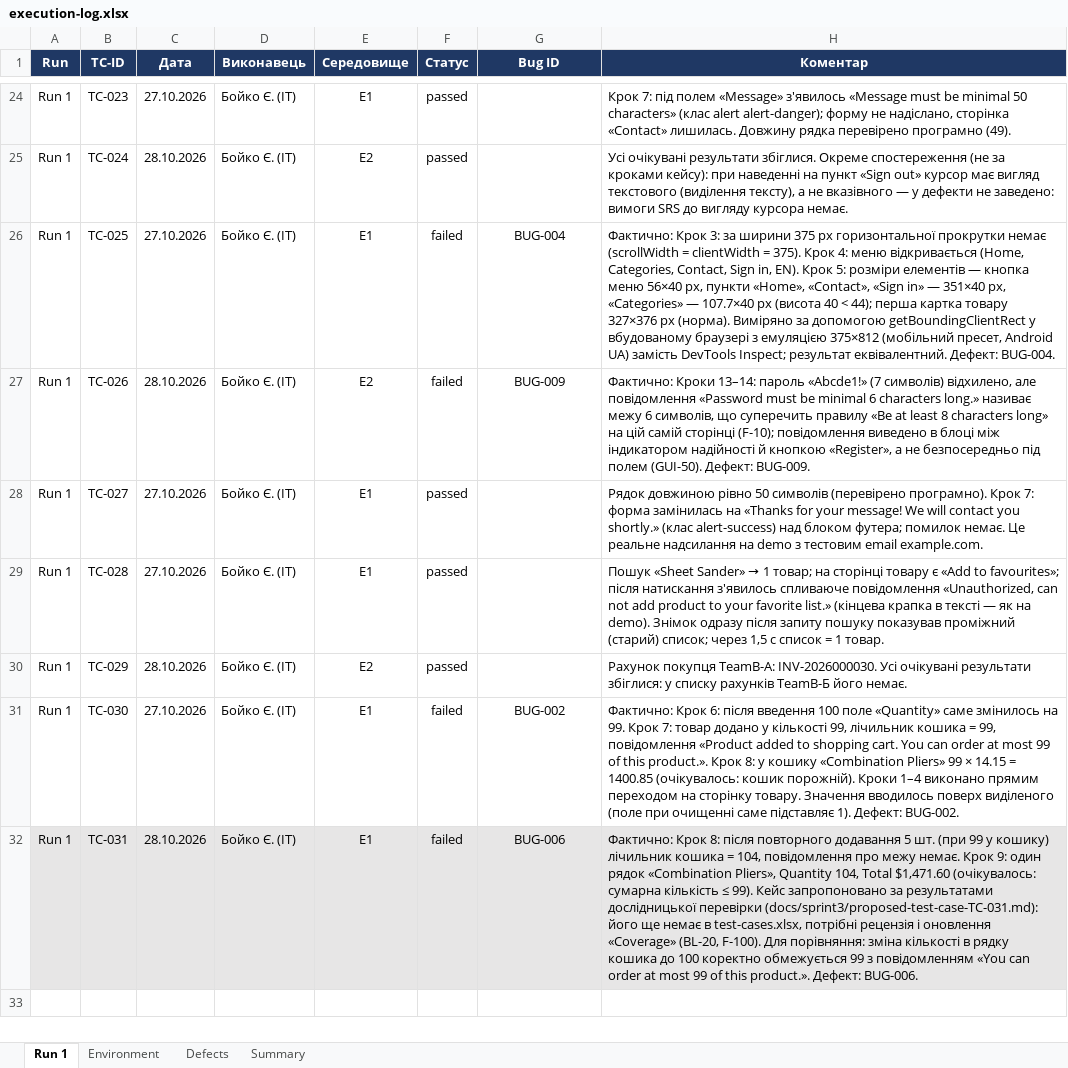
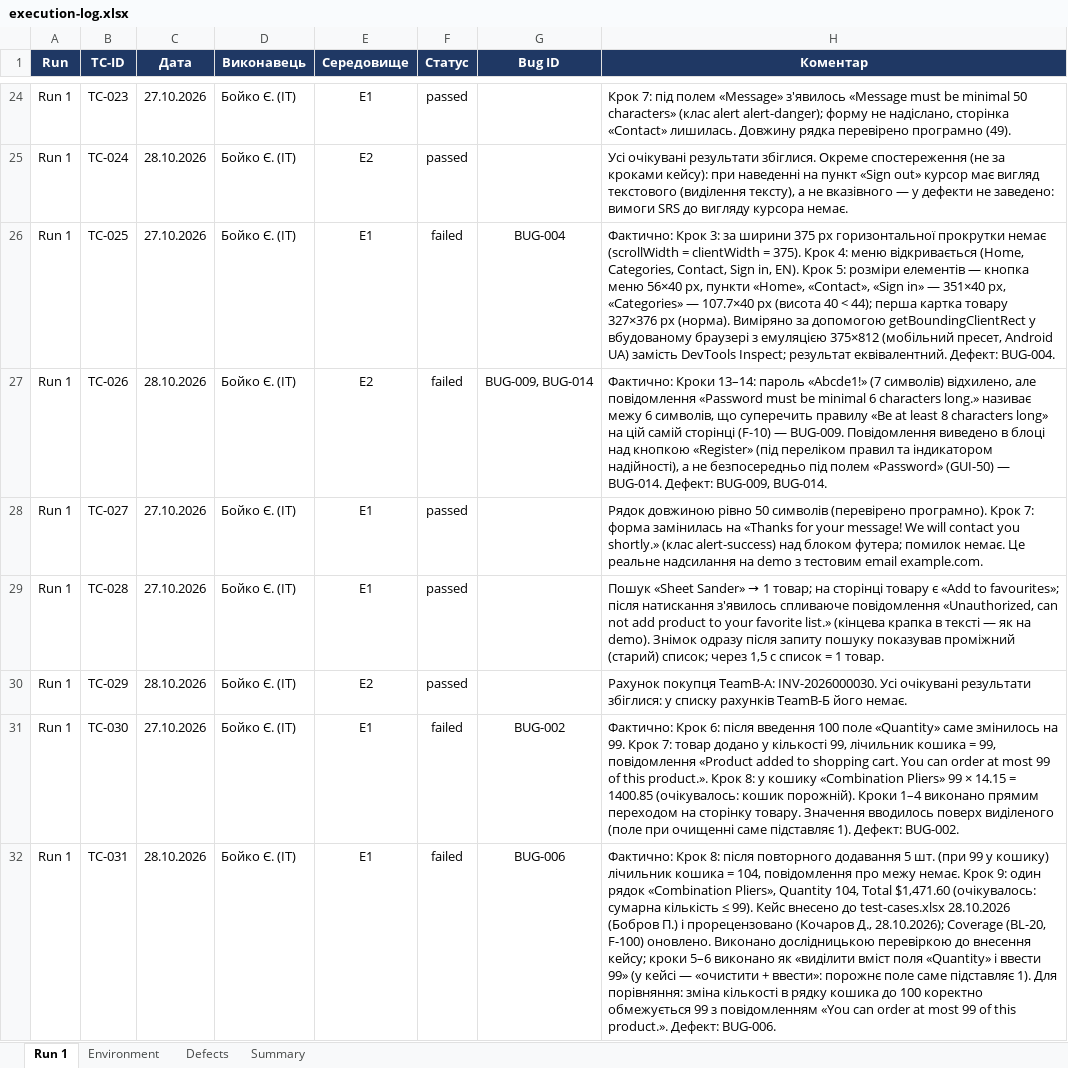
Before and after one commit to ybelinska0/TZYAPZ_TeamB, an Excel workbook: docs/sprint3/execution-log.xlsx, sheet Run 1, drawn as a sheet; only a part is shown, gaps mark what is left out; values as stored, in another font and other column widths than the file's, no borders; charts and pictures and conditional formats not drawn; the diff names each change by its address in the sheet, - before the commit and + after, or states it on an @@ line.

Commit message:
Apply sprint 3 review fixes and separate BUG-014

```diff
--- a/docs/sprint3/execution-log.xlsx (sheet Run 1)
+++ b/docs/sprint3/execution-log.xlsx (sheet Run 1)
-G27 (Bug ID): BUG-009
+G27 (Bug ID): BUG-009, BUG-014
-H27 (Коментар): …самій сторінці (F-10); повідомлення виведено в блоці між індикатором надійності й кнопкою «Register», а не безпосередньо під полем (GUI-50). Дефект: BUG-009.
+H27 (Коментар): …самій сторінці (F-10) — BUG-009. Повідомлення виведено в блоці над кнопкою «Register» (під переліком правил та індикатором надійності), а не безпосередньо під полем «Password» (GUI-50) — BUG-014. Дефект: BUG-009, BUG-014.
-A32:H32 fill: #E7E6E6
+A32:H32 fill: none
-H32 (Коментар): …99). Кейс запропоновано за результатами дослідницької перевірки (docs/sprint3/proposed-test-case-TC-031.md): його ще немає в test-cases.xlsx, потрібні рецензія і оновлення «Coverage» (BL-20, F-100). Для порівняння:…
+H32 (Коментар): …99). Кейс внесено до test-cases.xlsx 28.10.2026 (Бобров П.) і прорецензовано (Кочаров Д., 28.10.2026); Coverage (BL-20, F-100) оновлено. Виконано дослідницькою перевіркою до внесення кейсу; кроки 5–6 виконано як «виділити вміст поля «Quantity» і ввести 99» (у кейсі — «очистити + ввести»: порожнє поле саме підставляє 1). Для порівняння:…
```
Also changed, not shown: sheet Defects, sheet Summary, 10 other files.
